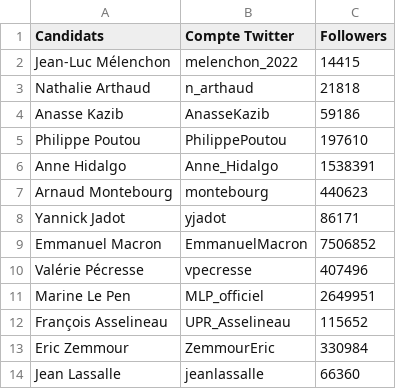
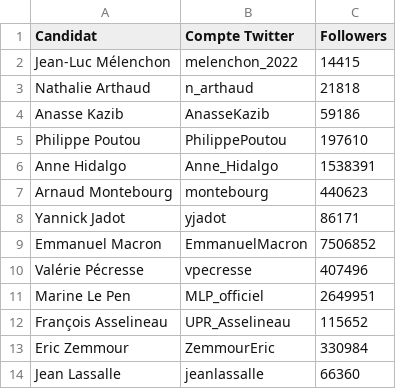
Before and after one commit to Guillaume-ds/data_presidence, a CSV file: Static/comptes_twitter.csv, drawn as a sheet.

Commit message:
final twitter

```diff
--- a/Static/comptes_twitter.csv
+++ b/Static/comptes_twitter.csv
@@ -1,2 +1,2 @@
-Candidats,Compte Twitter,Followers
+Candidat,Compte Twitter,Followers
 Jean-Luc Mélenchon,melenchon_2022,14415
```
Also changed, not shown: 6 other files.
